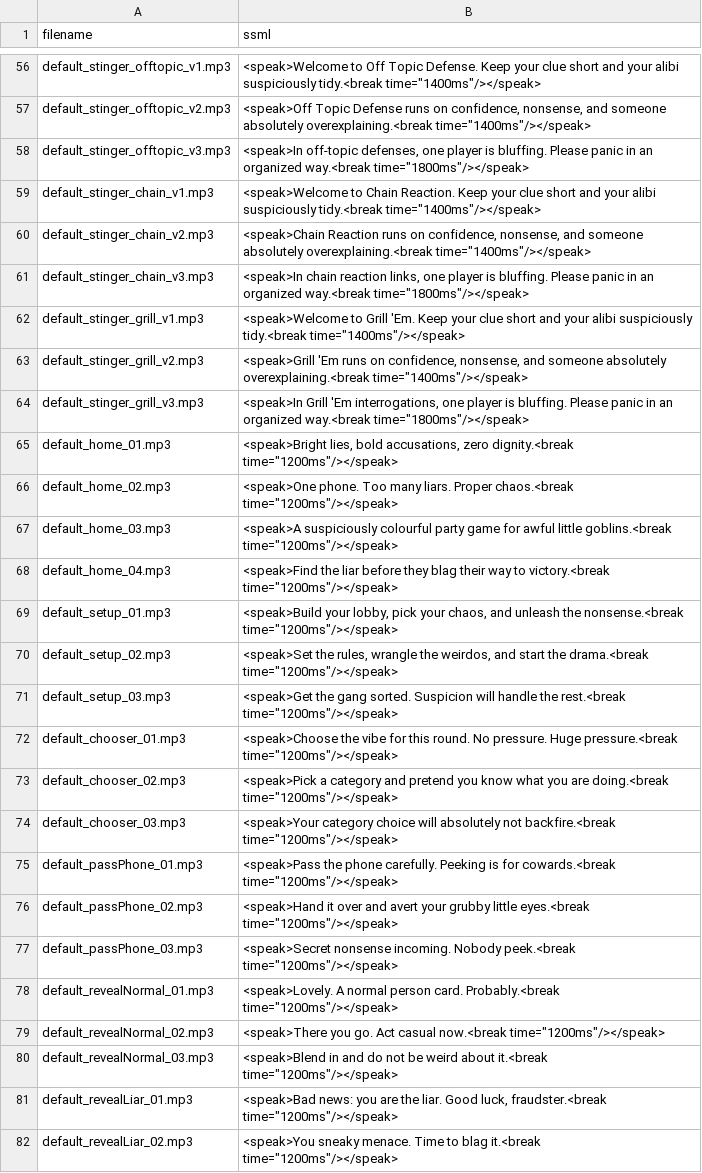
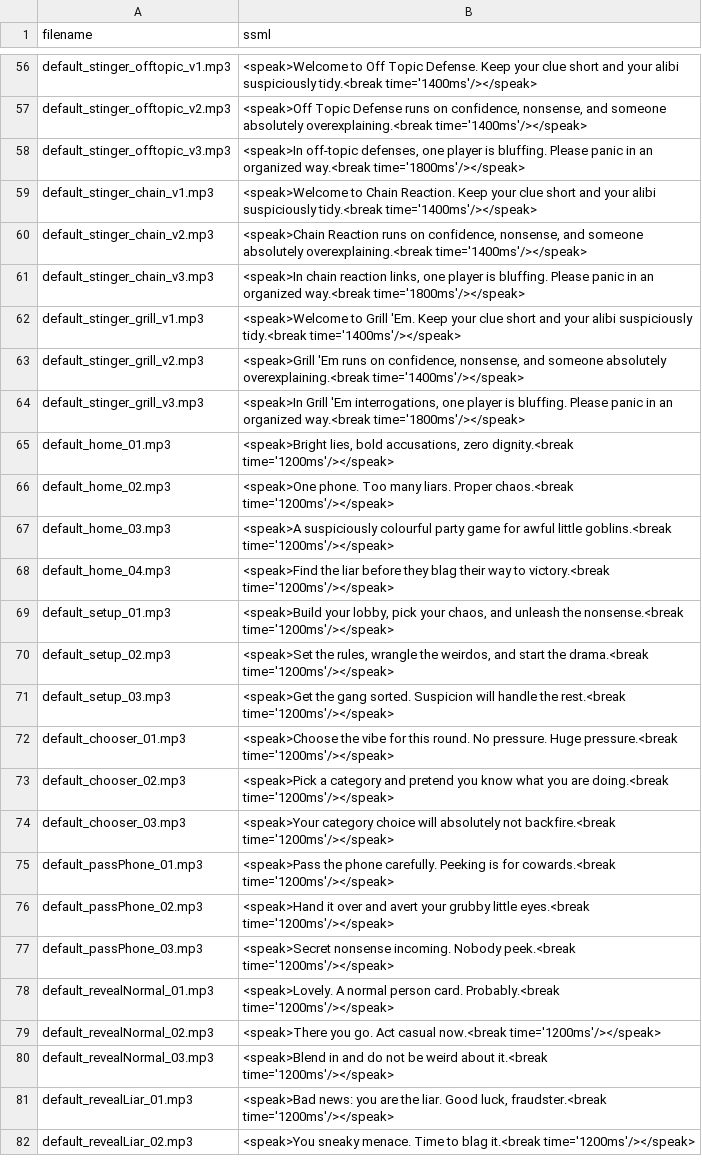
Before and after one commit to jubbaChainsaw/PantsOnFire, a CSV file: exports/default-host-voice-lines-ssml.csv, drawn as a sheet; only a part is shown, gaps mark what is left out; the diff covers the shown part only; the diff names each change by its address in the sheet, - before the commit and + after, or states it on an @@ line.

```diff
--- a/exports/default-host-voice-lines-ssml.csv
+++ b/exports/default-host-voice-lines-ssml.csv
-B56 (ssml): …suspiciously tidy.<break time="1400ms"/></speak>
+B56 (ssml): …suspiciously tidy.<break time='1400ms'/></speak>
-B57 (ssml): …absolutely overexplaining.<break time="1400ms"/></speak>
+B57 (ssml): …absolutely overexplaining.<break time='1400ms'/></speak>
-B58 (ssml): …organized way.<break time="1800ms"/></speak>
+B58 (ssml): …organized way.<break time='1800ms'/></speak>
-B59 (ssml): …suspiciously tidy.<break time="1400ms"/></speak>
+B59 (ssml): …suspiciously tidy.<break time='1400ms'/></speak>
-B60 (ssml): …absolutely overexplaining.<break time="1400ms"/></speak>
+B60 (ssml): …absolutely overexplaining.<break time='1400ms'/></speak>
-B61 (ssml): …organized way.<break time="1800ms"/></speak>
+B61 (ssml): …organized way.<break time='1800ms'/></speak>
-B62 (ssml): …suspiciously tidy.<break time="1400ms"/></speak>
+B62 (ssml): …suspiciously tidy.<break time='1400ms'/></speak>
-B63 (ssml): …absolutely overexplaining.<break time="1400ms"/></speak>
+B63 (ssml): …absolutely overexplaining.<break time='1400ms'/></speak>
-B64 (ssml): …organized way.<break time="1800ms"/></speak>
+B64 (ssml): …organized way.<break time='1800ms'/></speak>
-B65 (ssml): …zero dignity.<break time="1200ms"/></speak>
+B65 (ssml): …zero dignity.<break time='1200ms'/></speak>
-B66 (ssml): …Proper chaos.<break time="1200ms"/></speak>
+B66 (ssml): …Proper chaos.<break time='1200ms'/></speak>
-B67 (ssml): …little goblins.<break time="1200ms"/></speak>
+B67 (ssml): …little goblins.<break time='1200ms'/></speak>
-B68 (ssml): …to victory.<break time="1200ms"/></speak>
+B68 (ssml): …to victory.<break time='1200ms'/></speak>
-B69 (ssml): …the nonsense.<break time="1200ms"/></speak>
+B69 (ssml): …the nonsense.<break time='1200ms'/></speak>
-B70 (ssml): …the drama.<break time="1200ms"/></speak>
+B70 (ssml): …the drama.<break time='1200ms'/></speak>
-B71 (ssml): …the rest.<break time="1200ms"/></speak>
+B71 (ssml): …the rest.<break time='1200ms'/></speak>
-B72 (ssml): …Huge pressure.<break time="1200ms"/></speak>
+B72 (ssml): …Huge pressure.<break time='1200ms'/></speak>
-B73 (ssml): …are doing.<break time="1200ms"/></speak>
+B73 (ssml): …are doing.<break time='1200ms'/></speak>
-B74 (ssml): …not backfire.<break time="1200ms"/></speak>
+B74 (ssml): …not backfire.<break time='1200ms'/></speak>
-B75 (ssml): …for cowards.<break time="1200ms"/></speak>
+B75 (ssml): …for cowards.<break time='1200ms'/></speak>
-B76 (ssml): …little eyes.<break time="1200ms"/></speak>
+B76 (ssml): …little eyes.<break time='1200ms'/></speak>
-B77 (ssml): …Nobody peek.<break time="1200ms"/></speak>
+B77 (ssml): …Nobody peek.<break time='1200ms'/></speak>
-B78 (ssml): …card. Probably.<break time="1200ms"/></speak>
+B78 (ssml): …card. Probably.<break time='1200ms'/></speak>
-B79 (ssml): …casual now.<break time="1200ms"/></speak>
+B79 (ssml): …casual now.<break time='1200ms'/></speak>
-B80 (ssml): …about it.<break time="1200ms"/></speak>
+B80 (ssml): …about it.<break time='1200ms'/></speak>
-B81 (ssml): …luck, fraudster.<break time="1200ms"/></speak>
+B81 (ssml): …luck, fraudster.<break time='1200ms'/></speak>
-B82 (ssml): …blag it.<break time="1200ms"/></speak>
+B82 (ssml): …blag it.<break time='1200ms'/></speak>
```
Also changed, not shown: 73 edited cells elsewhere in this file, 2 other files.
